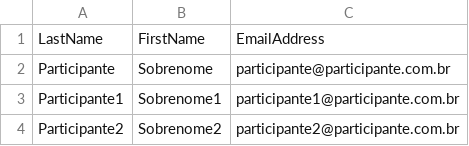
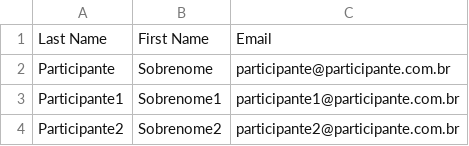
Before and after one commit to rodolfofadino/SQLPassCredenciamento, a CSV file: SQLPass/examplefiles/PARTICIPANTE.csv, drawn as a sheet.

```diff
--- a/SQLPass/examplefiles/PARTICIPANTE.csv
+++ b/SQLPass/examplefiles/PARTICIPANTE.csv
@@ -1,2 +1,2 @@
-LastName;FirstName;EmailAddress
+Last Name;First Name;Email
 Participante;Sobrenome;participante@participante.com.br
```
Also changed, not shown: 15 other files.
